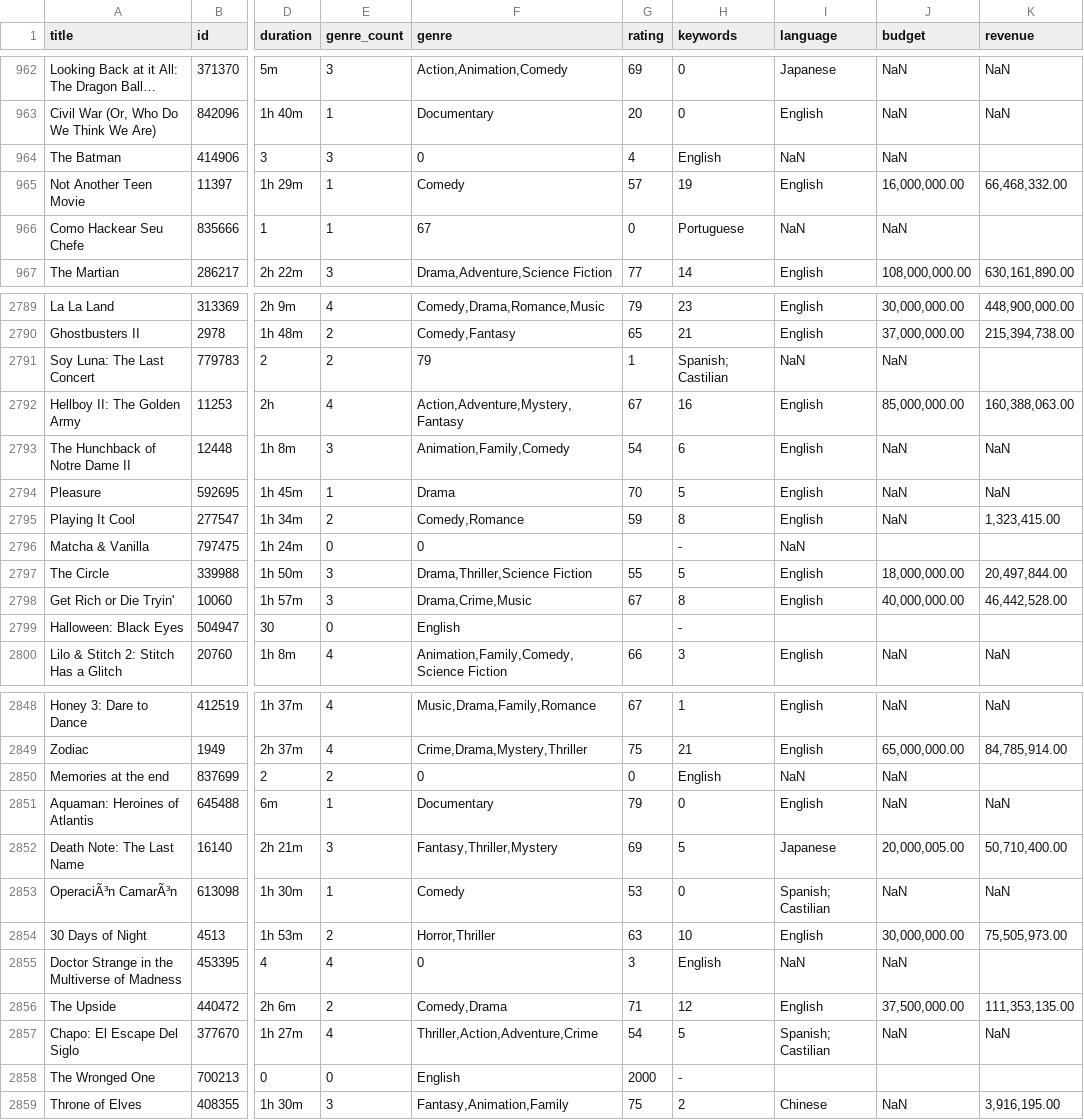
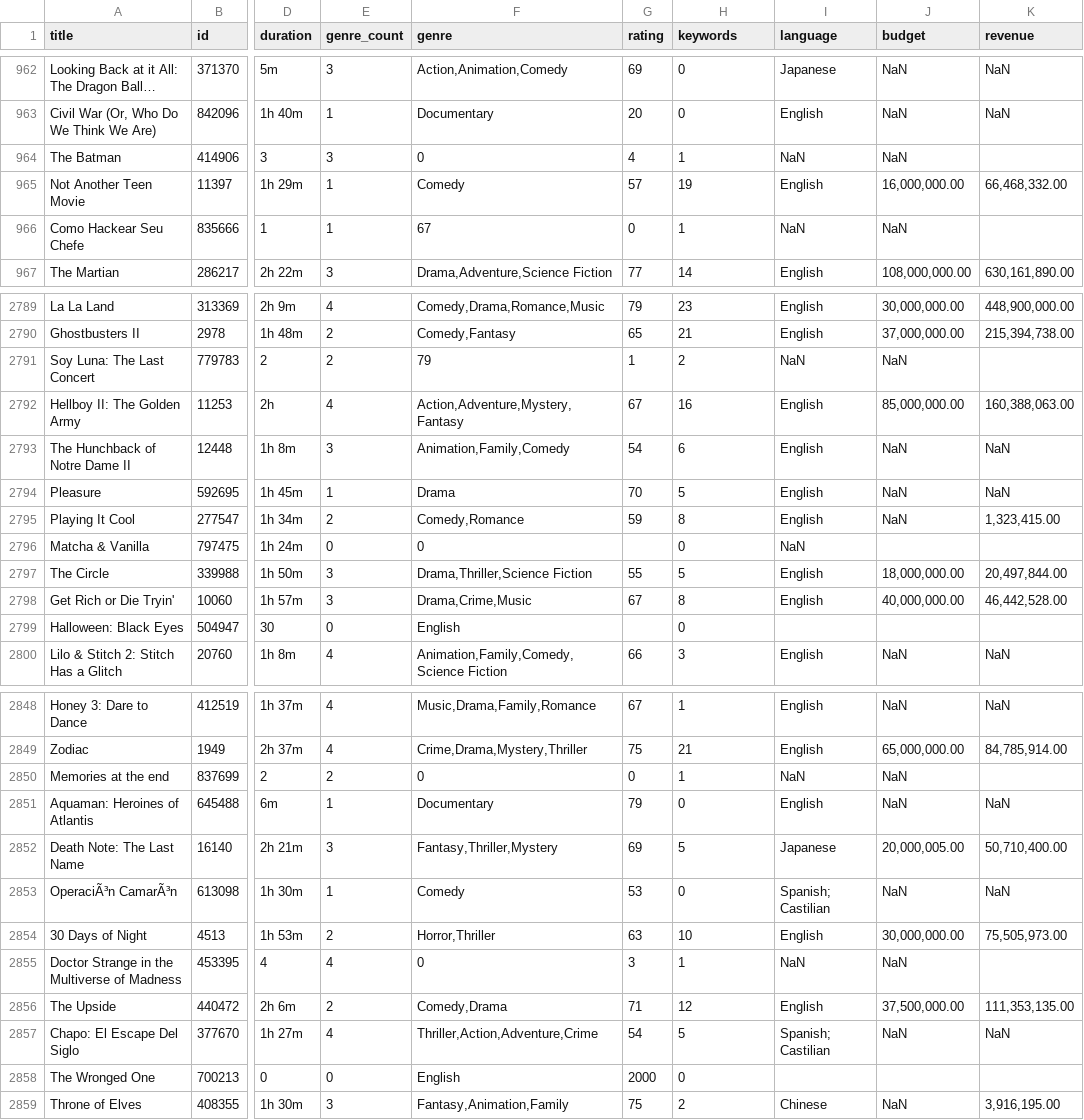
Before and after one commit to Memo0500/movies_regression, a CSV file: moviesData.csv, drawn as a sheet; only a part is shown, gaps mark what is left out; long unchanged cells end in …; the diff covers the shown part only; the diff names each change by its address in the sheet, - before the commit and + after, or states it on an @@ line.

```diff
--- a/moviesData.csv
+++ b/moviesData.csv
-H964 (keywords): English
+H964 (keywords): 1
-H966 (keywords): Portuguese
+H966 (keywords): 1
-H2791 (keywords): Spanish; Castilian
+H2791 (keywords): 2
-H2796 (keywords): -
+H2796 (keywords): 0
-H2799 (keywords): -
+H2799 (keywords): 0
-H2850 (keywords): English
+H2850 (keywords): 1
-H2855 (keywords): English
+H2855 (keywords): 1
-H2858 (keywords): -
+H2858 (keywords): 0
```
Also changed, not shown: 117 edited cells elsewhere in this file, 14 other files.
